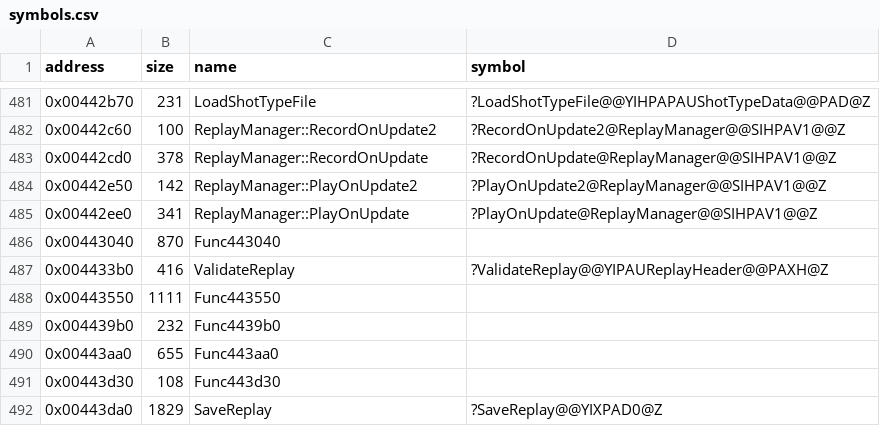
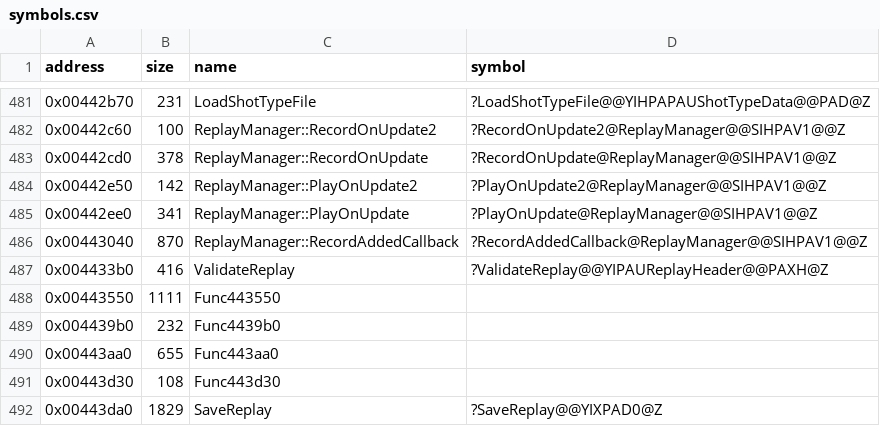
Before and after one commit to Cirno-Labs/th07, a CSV file: config/symbols.csv, drawn as a sheet; only a part is shown, gaps mark what is left out.

Commit message:
Decompile RecordAddedCallback (0x443040)
th06's, reworked: the header keeps the config and the executable's
size, checksum and version, each stage gets a second buffer for the
frame rates, and a stage keeps more of the game's state.

```diff
--- a/config/symbols.csv
+++ b/config/symbols.csv
@@ -485,3 +485,3 @@ address,size,name,symbol
 0x00442ee0,341,ReplayManager::PlayOnUpdate,?PlayOnUpdate@ReplayManager@@SIHPAV1@@Z
-0x00443040,870,Func443040,
+0x00443040,870,ReplayManager::RecordAddedCallback,?RecordAddedCallback@ReplayManager@@SIHPAV1@@Z
 0x004433b0,416,ValidateReplay,?ValidateReplay@@YIPAUReplayHeader@@PAXH@Z
```
Also changed, not shown: 4 other files.
